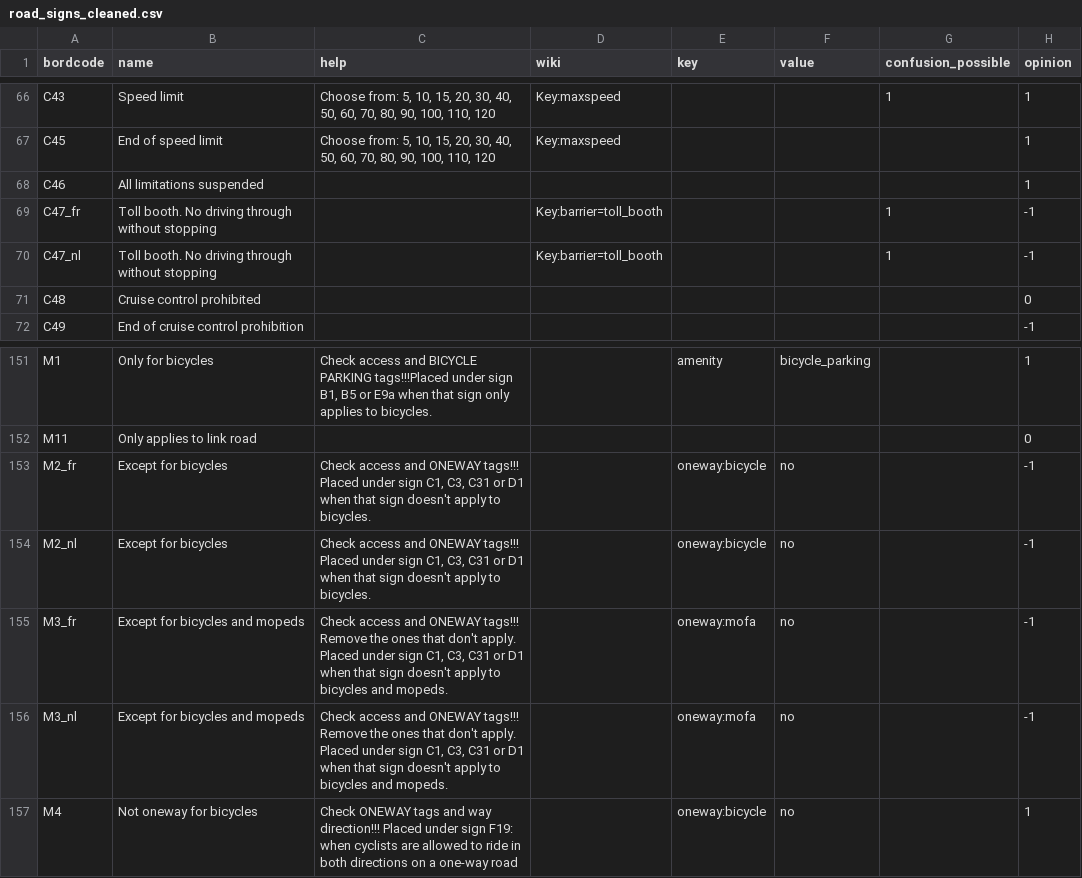
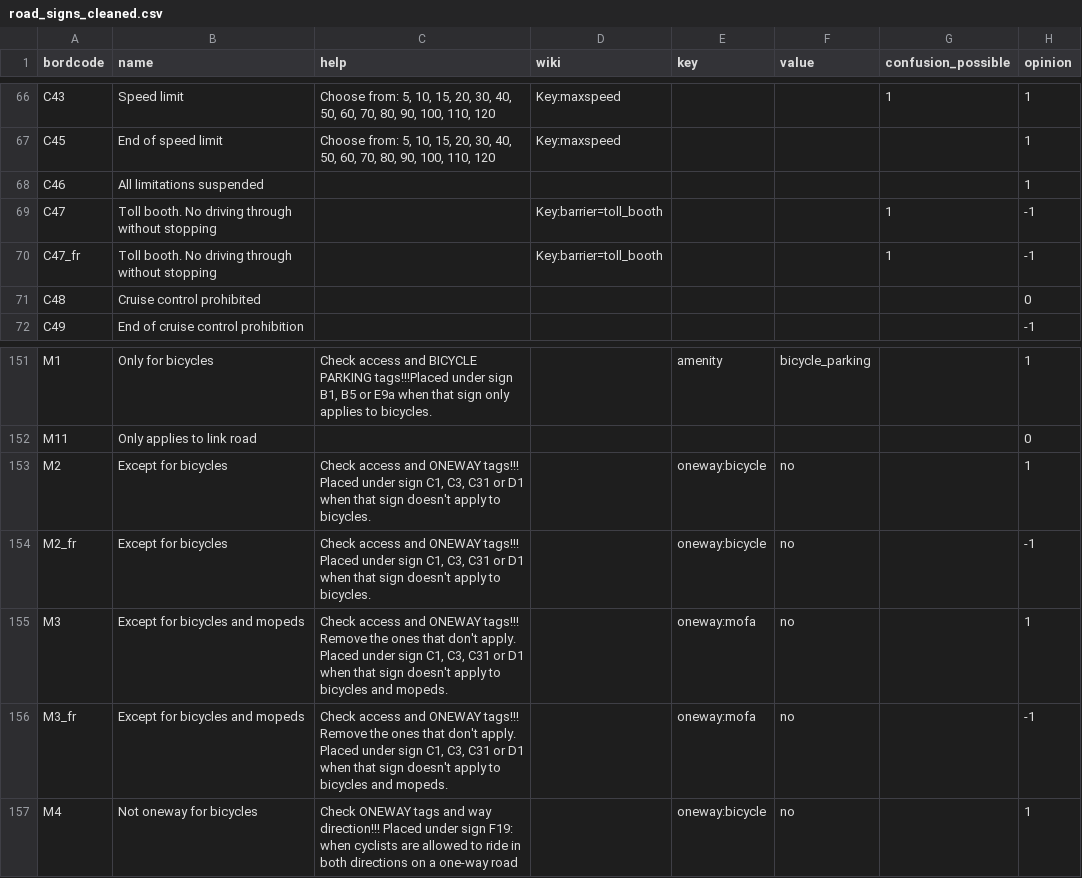
Before and after one commit to osmbe/traffic-sign-project, a CSV file: find-interesting-signs/road_signs_cleaned.csv, drawn as a sheet; only a part is shown, gaps mark what is left out.

Commit message:
update 30/5
* add traffic signs created 18/2-30/5
* closes #3 and closes #2

```diff
--- a/find-interesting-signs/road_signs_cleaned.csv
+++ b/find-interesting-signs/road_signs_cleaned.csv
@@ -68,4 +68,4 @@ C45;End of speed limit;Choose from: 5, 10, 15, 20, 30, 40, 50, 60, 70, 80, 90, 1
 C46;All limitations suspended; ; ; ; ; ;1
+C47;Toll booth. No driving through without stopping; ;Key:barrier=toll_booth; ; ;1;-1
 C47_fr;Toll booth. No driving through without stopping; ;Key:barrier=toll_booth; ; ;1;-1
-C47_nl;Toll booth. No driving through without stopping; ;Key:barrier=toll_booth; ; ;1;-1
 C48;Cruise control prohibited; ; ; ; ; ;0
@@ -152,6 +152,6 @@ M1;Only for bicycles;Check access and BICYCLE PARKING tags!!!Placed under sign B
 M11;Only applies to link road; ; ; ; ; ;0
+M2;Except for bicycles;Check access and ONEWAY tags!!! Placed under sign C1, C3, C31 or D1 when that sign doesn't apply to bicycles.; ;oneway:bicycle;no; ;1
 M2_fr;Except for bicycles;Check access and ONEWAY tags!!! Placed under sign C1, C3, C31 or D1 when that sign doesn't apply to bicycles.; ;oneway:bicycle;no; ;-1
-M2_nl;Except for bicycles;Check access and ONEWAY tags!!! Placed under sign C1, C3, C31 or D1 when that sign doesn't apply to bicycles.; ;oneway:bicycle;no; ;-1
+M3;Except for bicycles and mopeds;Check access and ONEWAY tags!!! Remove the ones that don't apply. Placed under sign C1, C3, C31 or D1 when that sign doesn't apply to bicycles and mopeds.; ;oneway:mofa;no; ;1
 M3_fr;Except for bicycles and mopeds;Check access and ONEWAY tags!!! Remove the ones that don't apply. Placed under sign C1, C3, C31 or D1 when that sign doesn't apply to bicycles and mopeds.; ;oneway:mofa;no; ;-1
-M3_nl;Except for bicycles and mopeds;Check access and ONEWAY tags!!! Remove the ones that don't apply. Placed under sign C1, C3, C31 or D1 when that sign doesn't apply to bicycles and mopeds.; ;oneway:mofa;no; ;-1
 M4;Not oneway for bicycles;Check ONEWAY tags and way direction!!! Placed under sign F19: when cyclists are allowed to ride in both directions on a one-way road; ;oneway:bicycle;no; ;1
```
Also changed, not shown: find-interesting-signs/road_sign_opinion.csv, 4 other files.
